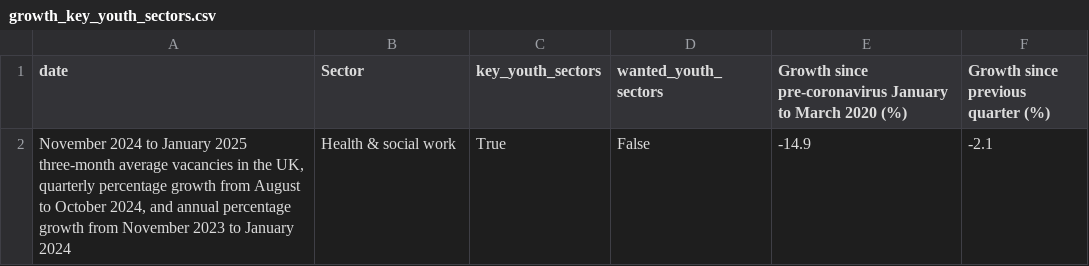
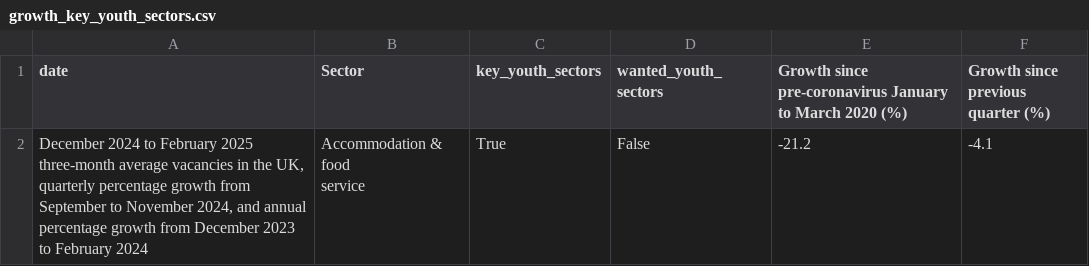
Before and after one commit to infogr8/yff-data, a CSV file: src/_data/sources/vacancies/growth_key_youth_sectors.csv, drawn as a sheet.

```diff
--- a/src/_data/sources/vacancies/growth_key_youth_sectors.csv
+++ b/src/_data/sources/vacancies/growth_key_youth_sectors.csv
@@ -1,2 +1,3 @@
 date,Sector,key_youth_sectors,wanted_youth_sectors,Growth since pre-coronavirus January to March 2020 (%),Growth since previous quarter (%)
-"November 2024 to January 2025 three-month average vacancies in the UK, quarterly percentage growth from August to October  2024, and annual percentage growth from November 2023 to January 2024",Health & social work,True,False,-14.9,-2.1
+"December 2024 to February 2025 three-month average vacancies in the UK, quarterly percentage growth from September to November 2024, and annual percentage growth from December 2023 to February 2024","Accommodation & food
+service",True,False,-21.2,-4.1
```
Also changed, not shown: data/labour-market/monthly-rolling.csv, data/vacancies/vacancies_by_date.csv, 54 other files.
